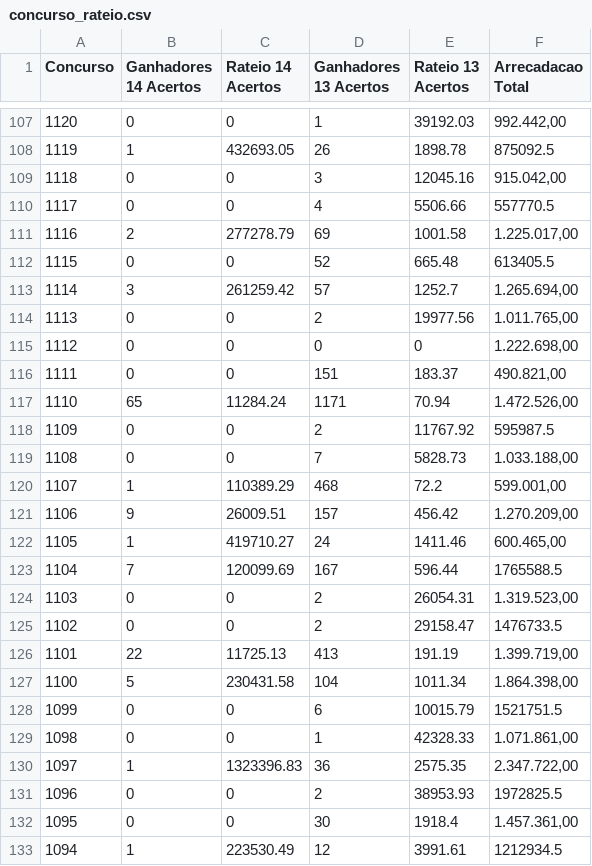
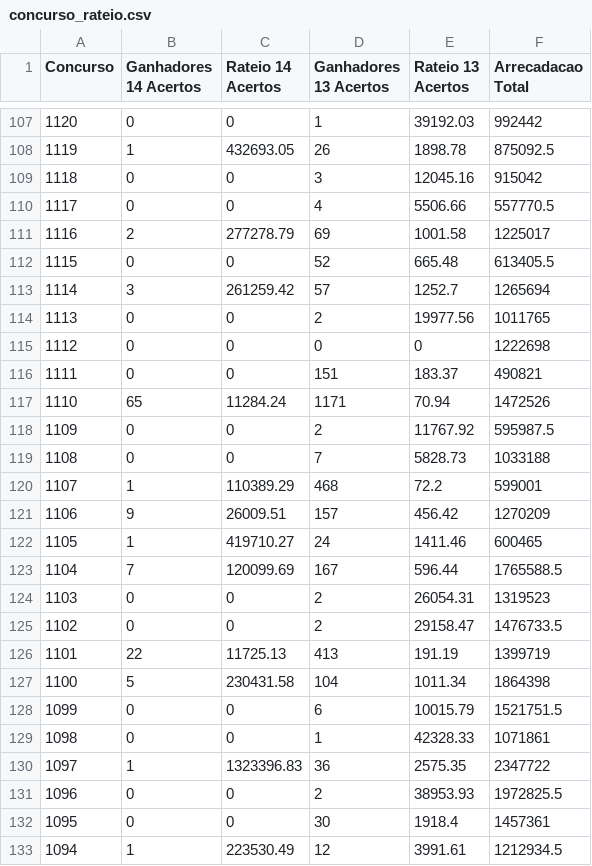
Before and after one commit to marcosvilhena87/loteca-ML-test, a CSV file: data/raw/concurso_rateio.csv, drawn as a sheet; only a part is shown, gaps mark what is left out; the diff covers the shown part only.

```diff
--- a/data/raw/concurso_rateio.csv
+++ b/data/raw/concurso_rateio.csv
@@ -107,27 +107,27 @@
-1120;0;0;1;39192.03;992.442,00
+1120;0;0;1;39192.03;992442
 1119;1;432693.05;26;1898.78;875092.5
-1118;0;0;3;12045.16;915.042,00
+1118;0;0;3;12045.16;915042
 1117;0;0;4;5506.66;557770.5
-1116;2;277278.79;69;1001.58;1.225.017,00
+1116;2;277278.79;69;1001.58;1225017
 1115;0;0;52;665.48;613405.5
-1114;3;261259.42;57;1252.7;1.265.694,00
-1113;0;0;2;19977.56;1.011.765,00
-1112;0;0;0;0;1.222.698,00
-1111;0;0;151;183.37;490.821,00
-1110;65;11284.24;1171;70.94;1.472.526,00
+1114;3;261259.42;57;1252.7;1265694
+1113;0;0;2;19977.56;1011765
+1112;0;0;0;0;1222698
+1111;0;0;151;183.37;490821
+1110;65;11284.24;1171;70.94;1472526
 1109;0;0;2;11767.92;595987.5
-1108;0;0;7;5828.73;1.033.188,00
-1107;1;110389.29;468;72.2;599.001,00
-1106;9;26009.51;157;456.42;1.270.209,00
-1105;1;419710.27;24;1411.46;600.465,00
+1108;0;0;7;5828.73;1033188
+1107;1;110389.29;468;72.2;599001
+1106;9;26009.51;157;456.42;1270209
+1105;1;419710.27;24;1411.46;600465
 1104;7;120099.69;167;596.44;1765588.5
-1103;0;0;2;26054.31;1.319.523,00
+1103;0;0;2;26054.31;1319523
 1102;0;0;2;29158.47;1476733.5
-1101;22;11725.13;413;191.19;1.399.719,00
-1100;5;230431.58;104;1011.34;1.864.398,00
+1101;22;11725.13;413;191.19;1399719
+1100;5;230431.58;104;1011.34;1864398
 1099;0;0;6;10015.79;1521751.5
-1098;0;0;1;42328.33;1.071.861,00
-1097;1;1323396.83;36;2575.35;2.347.722,00
+1098;0;0;1;42328.33;1071861
+1097;1;1323396.83;36;2575.35;2347722
 1096;0;0;2;38953.93;1972825.5
-1095;0;0;30;1918.4;1.457.361,00
+1095;0;0;30;1918.4;1457361
 1094;1;223530.49;12;3991.61;1212934.5
```
Also changed, not shown: 166 edited cells elsewhere in this file.
